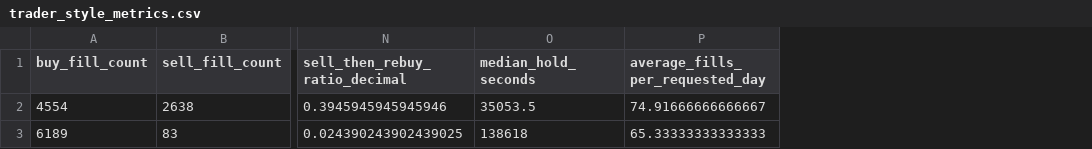
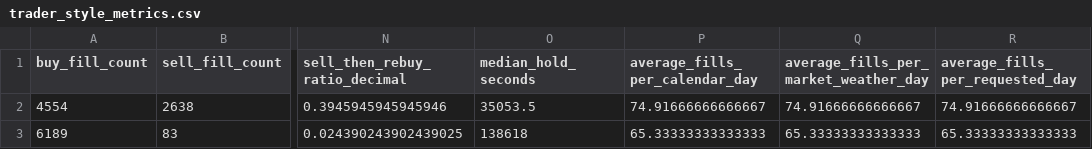
Before and after one commit to baobaohead/huskyvs-research-pack, a CSV file: trader_style_metrics.csv, drawn as a sheet; only a part is shown, gaps mark what is left out; the diff names each change by its address in the sheet, - before the commit and + after, or states it on an @@ line.

Commit message:
fix: use discovered market days in advanced analysis

```diff
--- a/trader_style_metrics.csv
+++ b/trader_style_metrics.csv
+column P (average_fills_per_calendar_day), rows 2-3: 74.91666666666667 | 65.33333333333333
+column Q, rows 1-3: average_fills_per_market_weather_day | 74.91666666666667 | 65.33333333333333
```
Also changed, not shown: 4 other files.
